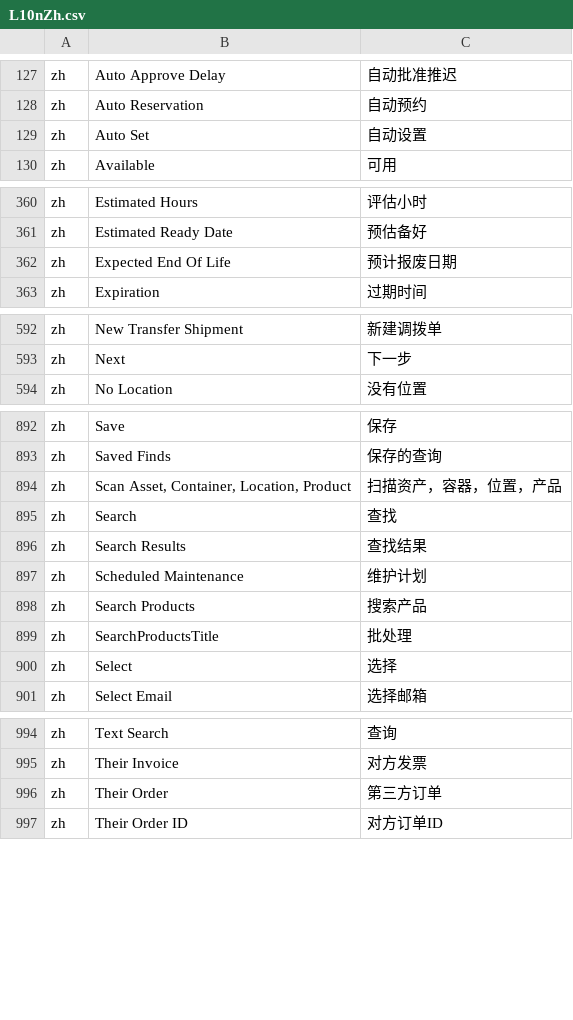
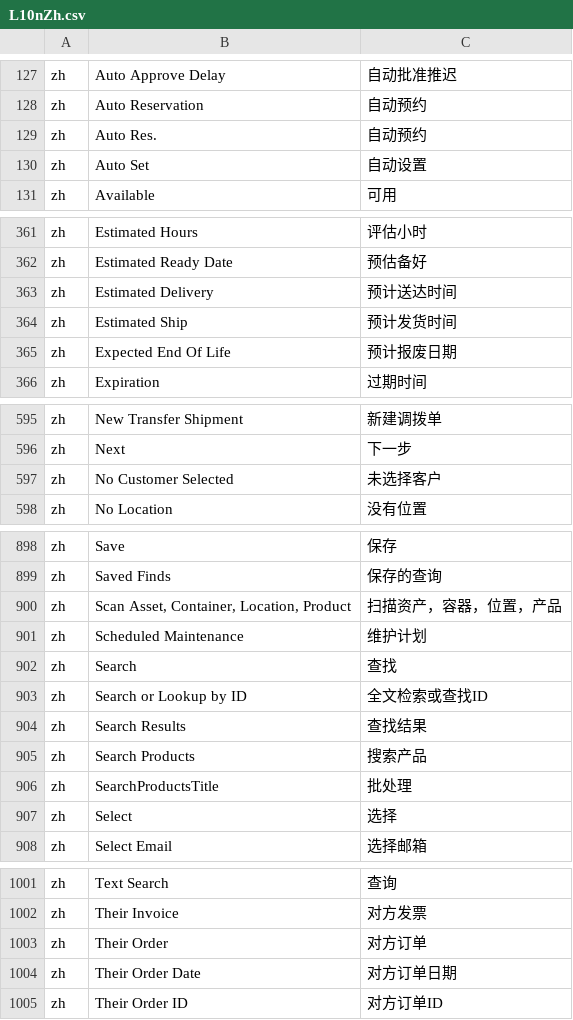
Before and after one commit to hellozhangwei/moqui-zapps, a CSV file: data/L10nZh.csv, drawn as a sheet; only a part is shown, gaps mark what is left out; the diff covers the shown part only.

Commit message:
Add some LocalizedMessage

```diff
--- a/data/L10nZh.csv
+++ b/data/L10nZh.csv
@@ -128,2 +128,3 @@ zh,Auto Approve Delay,自动批准推迟
 zh,Auto Reservation,自动预约
+zh,Auto Res.,自动预约
 zh,Auto Set,自动设置
@@ -361,2 +362,4 @@ zh,Estimated Hours,评估小时
 zh,Estimated Ready Date,预估备好
+zh,Estimated Delivery,预计送达时间
+zh,Estimated Ship,预计发货时间
 zh,Expected End Of Life,预计报废日期
@@ -593,2 +596,3 @@ zh,New Transfer Shipment,新建调拨单
 zh,Next,下一步
+zh,No Customer Selected,未选择客户
 zh,No Location,没有位置
@@ -894,5 +900,6 @@ zh,Saved Finds,保存的查询
 zh,"Scan Asset, Container, Location, Product","扫描资产，容器，位置，产品"
+zh,Scheduled Maintenance,维护计划
 zh,Search,查找
+zh,Search or Lookup by ID,全文检索或查找ID
 zh,Search Results,查找结果
-zh,Scheduled Maintenance,维护计划
 zh,Search Products,搜索产品
@@ -995,3 +1002,4 @@ zh,Text Search,查询
 zh,Their Invoice,对方发票
-zh,Their Order,第三方订单
+zh,Their Order,对方订单
+zh,Their Order Date,对方订单日期
 zh,Their Order ID,对方订单ID
```
Also changed, not shown: 2 added rows elsewhere in this file.
